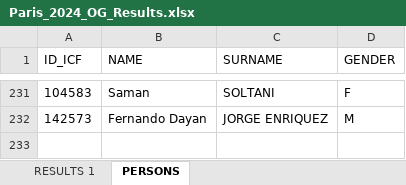
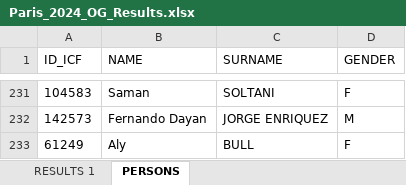
Before and after one commit to kenderfoka/race-sheets, an Excel workbook: events/Paris_2024_OG/Paris_2024_OG_Results.xlsx, sheet PERSONS, drawn as a sheet; only a part is shown, gaps mark what is left out; values as stored, in another font and other column widths than the file's, no borders; the diff names each change by its address in the sheet, - before the commit and + after, or states it on an @@ line.

```diff
--- a/events/Paris_2024_OG/Paris_2024_OG_Results.xlsx (sheet PERSONS)
+++ b/events/Paris_2024_OG/Paris_2024_OG_Results.xlsx (sheet PERSONS)
+row 233: 61249 | Aly | BULL | F
```
Also changed, not shown: sheet RESULTS 1, events/Szeged_2022_JWCH/Szeged_2022_JWCH_Results.xlsx, events/Szeged_2024_WC/Szeged_2024_WC_Results.xlsx, 4 other files.
